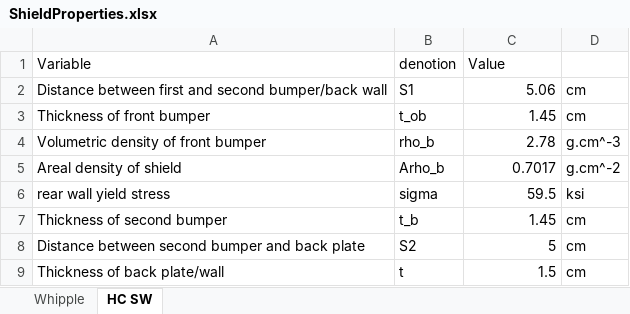
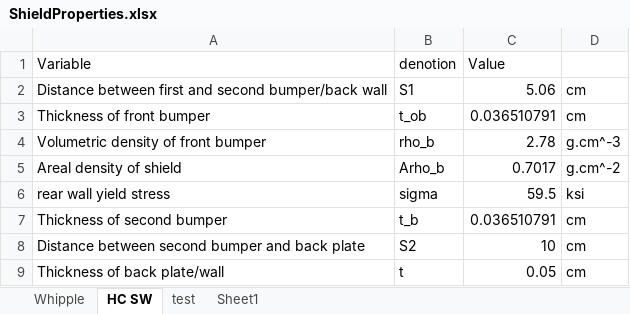
Before and after one commit to dalglieshalex/Space-Shield-GDP, an Excel workbook: ShieldProperties.xlsx, sheet HC SW, drawn as a sheet; values as stored, in another font and other column widths than the file's, no borders; the diff names each change by its address in the sheet, - before the commit and + after, or states it on an @@ line.

```diff
--- a/ShieldProperties.xlsx (sheet HC SW)
+++ b/ShieldProperties.xlsx (sheet HC SW)
+sheet tab: test
+sheet tab: Sheet1
-C3 (Value): 1.45
+C3 (Value): 0.036510791
-C7 (Value): 1.45
+C7 (Value): 0.036510791
-C8 (Value): 5
+C8 (Value): 10
-C9 (Value): 1.5
+C9 (Value): 0.05
```
Also changed, not shown: ProjectileProperties.xlsx, 3 other files.
